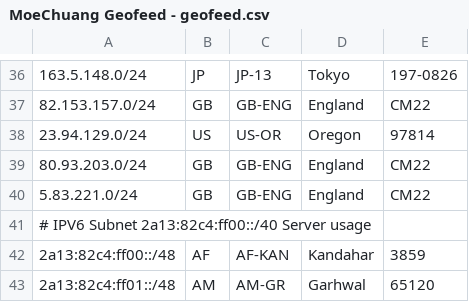
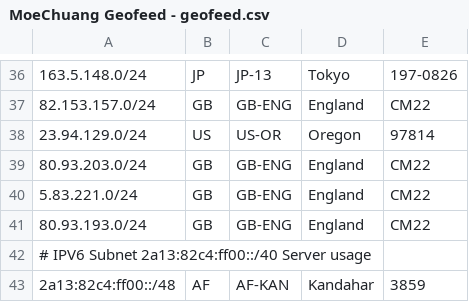
Before and after one commit to MoeChuang-Network/geofeed, a CSV file: MoeChuang Geofeed - geofeed.csv, drawn as a sheet; only a part is shown, gaps mark what is left out; the shorter side is filled out with more unchanged rows.

```diff
--- a/MoeChuang Geofeed - geofeed.csv
+++ b/MoeChuang Geofeed - geofeed.csv
@@ -40,2 +40,3 @@
 5.83.221.0/24,GB,GB-ENG,England,CM22
+80.93.193.0/24,GB,GB-ENG,England,CM22
 # IPV6 Subnet 2a13:82c4:ff00::/40 Server usage,,,,
```
Also changed, not shown: MoeChuang Geofeed - Google.csv.
